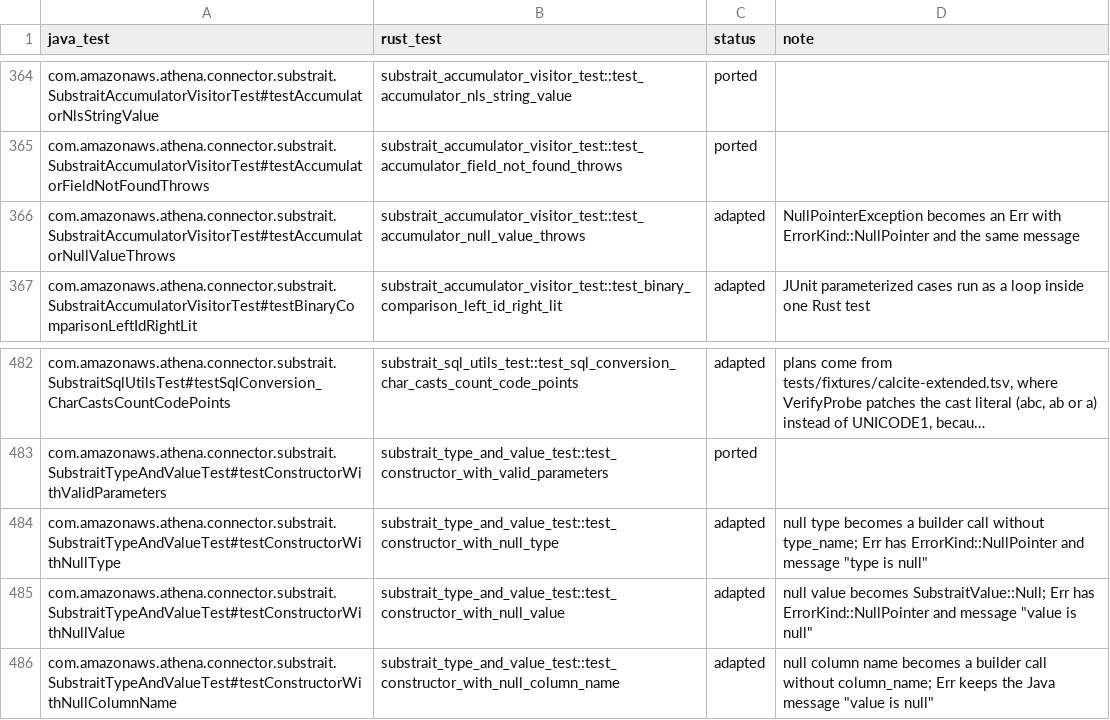
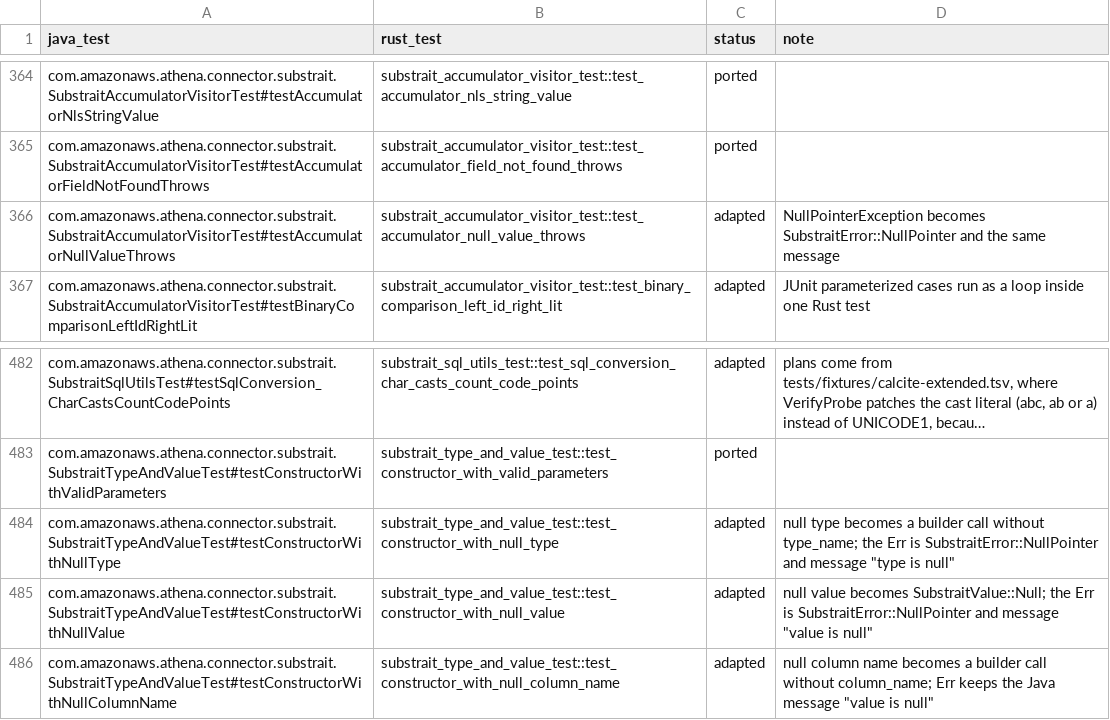
Before and after one commit to never-amazon/aws-athena-query-federation, a TSV file: rust/parity/tests.tsv, drawn as a sheet; only a part is shown, gaps mark what is left out; long unchanged cells end in …; the diff names each change by its address in the sheet, - before the commit and + after, or states it on an @@ line.

Commit message:
Make SubstraitError a thiserror enum
The error was one struct with a kind field, a typed cause and a second
type-erased source, cloned so tests could compare it. Each Java
exception kind is now a variant, Wrapped carries the cause, and base64
and prost errors convert with From. java_kind maps each variant to the
Java class used on the wire, so FederationError chains are unchanged.
Tests match on the variant instead of ErrorKind.

```diff
--- a/rust/parity/tests.tsv
+++ b/rust/parity/tests.tsv
-D366 (note): NullPointerException becomes an Err with ErrorKind::NullPointer and the…
+D366 (note): NullPointerException becomes SubstraitError::NullPointer and the…
-D484 (note): …without type_name; Err has ErrorKind::NullPointer and message…
+D484 (note): …without type_name; the Err is SubstraitError::NullPointer and message…
-D485 (note): …becomes SubstraitValue::Null; Err has ErrorKind::NullPointer and message…
+D485 (note): …becomes SubstraitValue::Null; the Err is SubstraitError::NullPointer and message…
```
Also changed, not shown: 22 other files.
